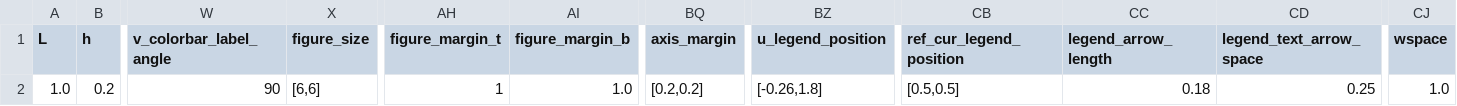
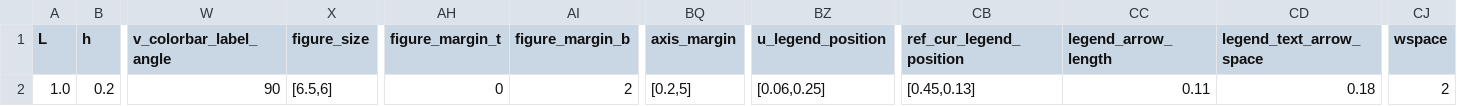
Before and after one commit to mcastel1/paper_ale, a CSV file: figures/figure_5/parameters.csv, drawn as a sheet; only a part is shown, gaps mark what is left out; the diff names each change by its address in the sheet, - before the commit and + after, or states it on an @@ line.

Commit message:
fixed issue with axis margins

```diff
--- a/figures/figure_5/parameters.csv
+++ b/figures/figure_5/parameters.csv
-X2 (figure_size): [6,6]
+X2 (figure_size): [6.5,6]
-AH2 (figure_margin_t): 1
+AH2 (figure_margin_t): 0
-AI2 (figure_margin_b): 1.0
+AI2 (figure_margin_b): 2
-BQ2 (axis_margin): [0.2,0.2]
+BQ2 (axis_margin): [0.2,5]
-BZ2 (u_legend_position): [-0.26,1.8]
+BZ2 (u_legend_position): [0.06,0.25]
-CB2 (ref_cur_legend_position): [0.5,0.5]
+CB2 (ref_cur_legend_position): [0.45,0.13]
-CC2 (legend_arrow_length): 0.18
+CC2 (legend_arrow_length): 0.11
-CD2 (legend_text_arrow_space): 0.25
+CD2 (legend_text_arrow_space): 0.18
-CJ2 (wspace): 1.0
+CJ2 (wspace): 2
```
Also changed, not shown: 1 other file.
